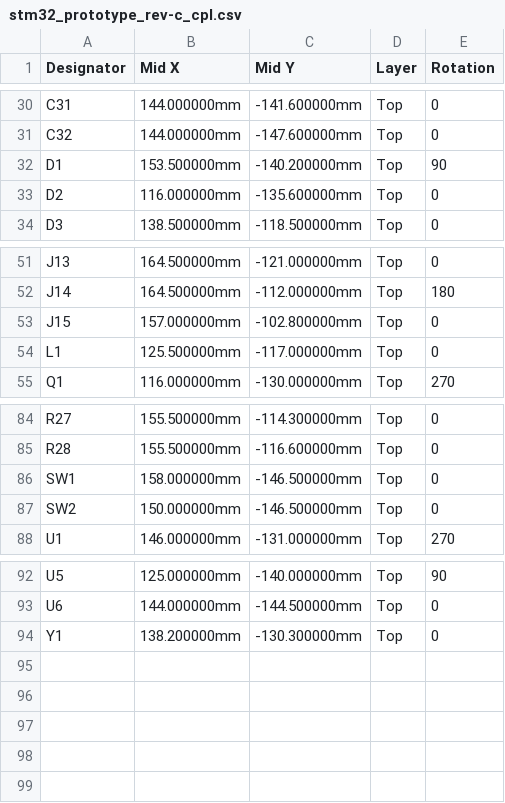
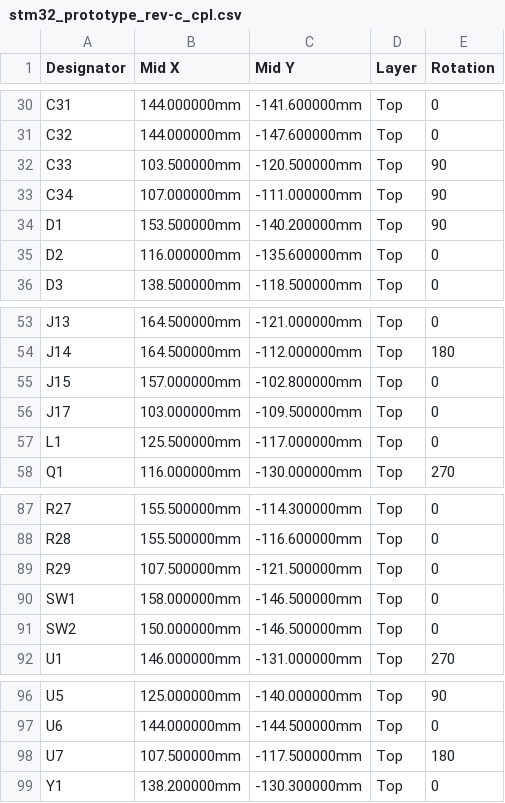
Before and after one commit to CagriCatik/STM32-HW-Design-with-KiCAD, a CSV file: stm32_prototype/production/rev-c/stm32_prototype_rev-c_cpl.csv, drawn as a sheet; only a part is shown, gaps mark what is left out.

```diff
--- a/stm32_prototype/production/rev-c/stm32_prototype_rev-c_cpl.csv
+++ b/stm32_prototype/production/rev-c/stm32_prototype_rev-c_cpl.csv
@@ -31,2 +31,4 @@ C31,144.000000mm,-141.600000mm,Top,0
 C32,144.000000mm,-147.600000mm,Top,0
+C33,103.500000mm,-120.500000mm,Top,90
+C34,107.000000mm,-111.000000mm,Top,90
 D1,153.500000mm,-140.200000mm,Top,90
@@ -53,2 +55,3 @@ J14,164.500000mm,-112.000000mm,Top,180
 J15,157.000000mm,-102.800000mm,Top,0
+J17,103.000000mm,-109.500000mm,Top,0
 L1,125.500000mm,-117.000000mm,Top,0
@@ -85,2 +88,3 @@ R27,155.500000mm,-114.300000mm,Top,0
 R28,155.500000mm,-116.600000mm,Top,0
+R29,107.500000mm,-121.500000mm,Top,0
 SW1,158.000000mm,-146.500000mm,Top,0
@@ -93,2 +97,3 @@ U5,125.000000mm,-140.000000mm,Top,90
 U6,144.000000mm,-144.500000mm,Top,0
+U7,107.500000mm,-117.500000mm,Top,180
 Y1,138.200000mm,-130.300000mm,Top,0
```
Also changed, not shown: stm32_prototype/production/rev-c/stm32_prototype_rev-c_bom.csv, 34 other files.
